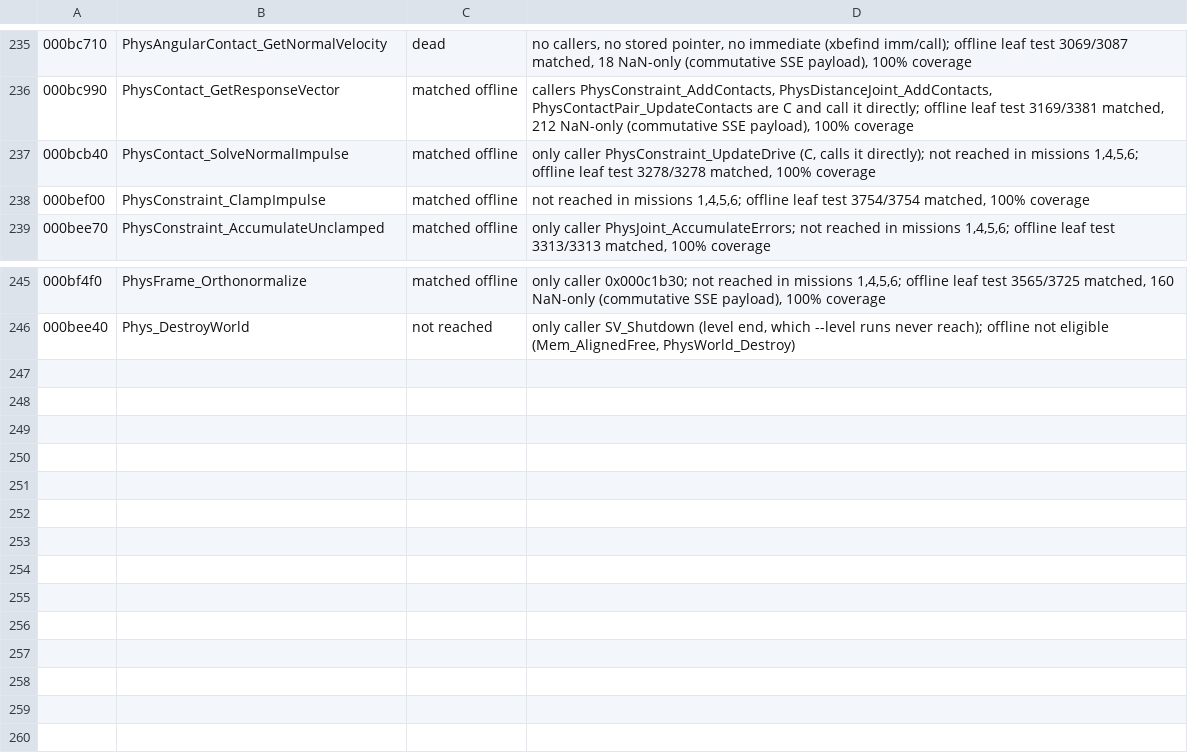
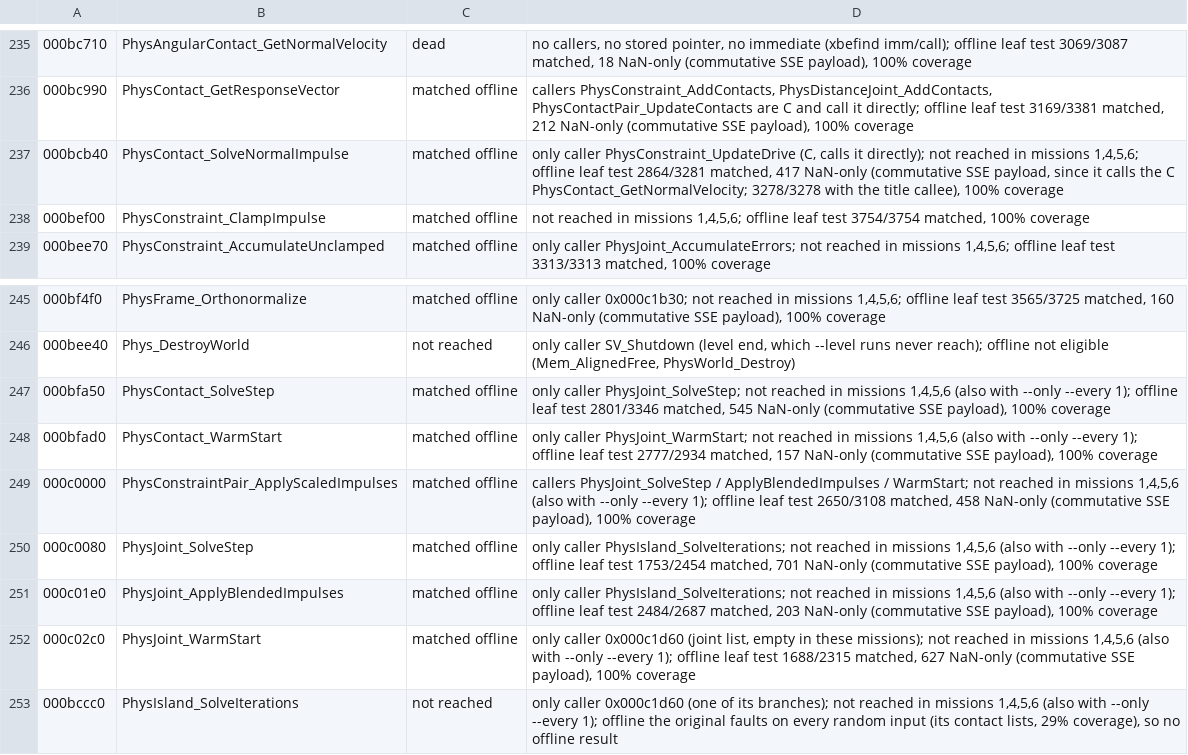
Before and after one commit to SmokeDoggy044/CoD2-BRO-Native-Loader, a CSV file: docs/game_classes.csv, drawn as a sheet; only a part is shown, gaps mark what is left out.

```diff
--- a/docs/game_classes.csv
+++ b/docs/game_classes.csv
@@ -236,3 +236,3 @@
 000bc990,PhysContact_GetResponseVector,matched offline,"callers PhysConstraint_AddContacts, PhysDistanceJoint_AddContacts, PhysContactPair_UpdateContacts are C and call it directly; offline leaf test 3169/3381 matched, 212 NaN-only (commutative SSE payload), 100% coverage"
-000bcb40,PhysContact_SolveNormalImpulse,matched offline,"only caller PhysConstraint_UpdateDrive (C, calls it directly); not reached in missions 1,4,5,6; offline leaf test 3278/3278 matched, 100% coverage"
+000bcb40,PhysContact_SolveNormalImpulse,matched offline,"only caller PhysConstraint_UpdateDrive (C, calls it directly); not reached in missions 1,4,5,6; offline leaf test 2864/3281 matched, 417 NaN-only (commutative SSE payload, since it calls the C PhysContact_GetNormalVelocity; 3278/3278 with the title callee), 100% coverage"
 000bef00,PhysConstraint_ClampImpulse,matched offline,"not reached in missions 1,4,5,6; offline leaf test 3754/3754 matched, 100% coverage"
@@ -246 +246,8 @@
 000bee40,Phys_DestroyWorld,not reached,"only caller SV_Shutdown (level end, which --level runs never reach); offline not eligible (Mem_AlignedFree, PhysWorld_Destroy)"
+000bfa50,PhysContact_SolveStep,matched offline,"only caller PhysJoint_SolveStep; not reached in missions 1,4,5,6 (also with --only --every 1); offline leaf test 2801/3346 matched, 545 NaN-only (commutative SSE payload), 100% coverage"
+000bfad0,PhysContact_WarmStart,matched offline,"only caller PhysJoint_WarmStart; not reached in missions 1,4,5,6 (also with --only --every 1); offline leaf test 2777/2934 matched, 157 NaN-only (commutative SSE payload), 100% coverage"
+000c0000,PhysConstraintPair_ApplyScaledImpulses,matched offline,"callers PhysJoint_SolveStep / ApplyBlendedImpulses / WarmStart; not reached in missions 1,4,5,6 (also with --only --every 1); offline leaf test 2650/3108 matched, 458 NaN-only (commutative SSE payload), 100% coverage"
+000c0080,PhysJoint_SolveStep,matched offline,"only caller PhysIsland_SolveIterations; not reached in missions 1,4,5,6 (also with --only --every 1); offline leaf test 1753/2454 matched, 701 NaN-only (commutative SSE payload), 100% coverage"
+000c01e0,PhysJoint_ApplyBlendedImpulses,matched offline,"only caller PhysIsland_SolveIterations; not reached in missions 1,4,5,6 (also with --only --every 1); offline leaf test 2484/2687 matched, 203 NaN-only (commutative SSE payload), 100% coverage"
+000c02c0,PhysJoint_WarmStart,matched offline,"only caller 0x000c1d60 (joint list, empty in these missions); not reached in missions 1,4,5,6 (also with --only --every 1); offline leaf test 1688/2315 matched, 627 NaN-only (commutative SSE payload), 100% coverage"
+000bccc0,PhysIsland_SolveIterations,not reached,"only caller 0x000c1d60 (one of its branches); not reached in missions 1,4,5,6 (also with --only --every 1); offline the original faults on every random input (its contact lists, 29% coverage), so no offline result"
```
Also changed, not shown: tools/data/functions.csv, tools/data/offline.csv, 4 other files.
